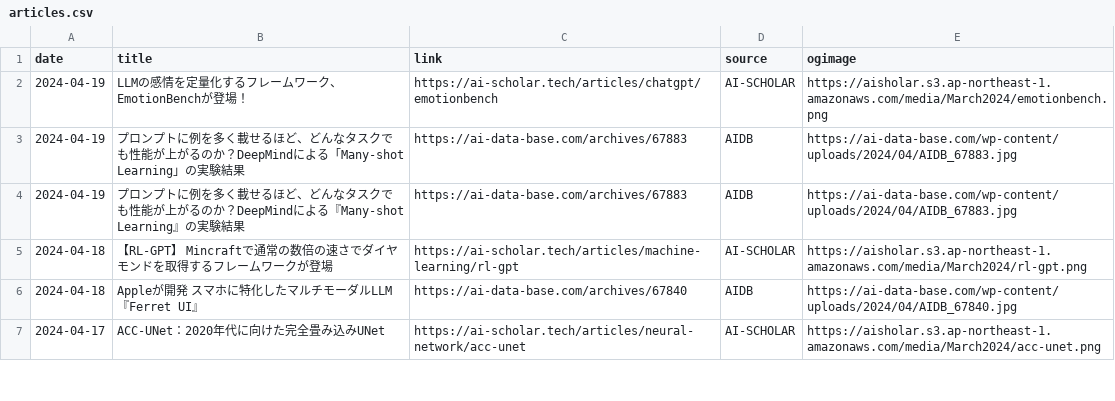
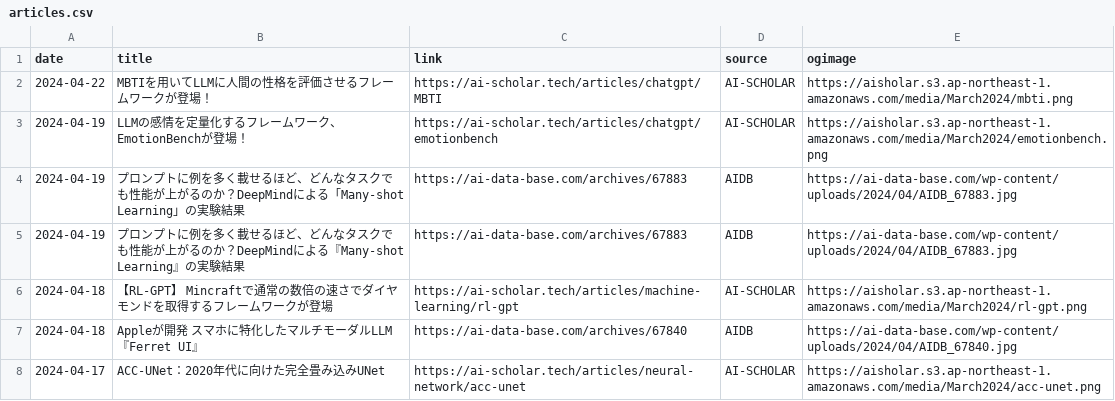
Before and after one commit to kdingn/news-page, a CSV file: src/assets/articles.csv, drawn as a sheet; only a part is shown; the diff names each change by its address in the sheet, - before the commit and + after, or states it on an @@ line.

```diff
--- a/src/assets/articles.csv
+++ b/src/assets/articles.csv
+row 2: 2024-04-22 | MBTIを用いてLLMに人間の性格を評価させるフレームワークが登場！ | https://ai-scholar.tech/articles/chatgpt/MBTI | AI-SCHOLAR | https://aisholar.s3.ap-northeast-1.amazonaws.com/media/March2024/mbti.png
```
